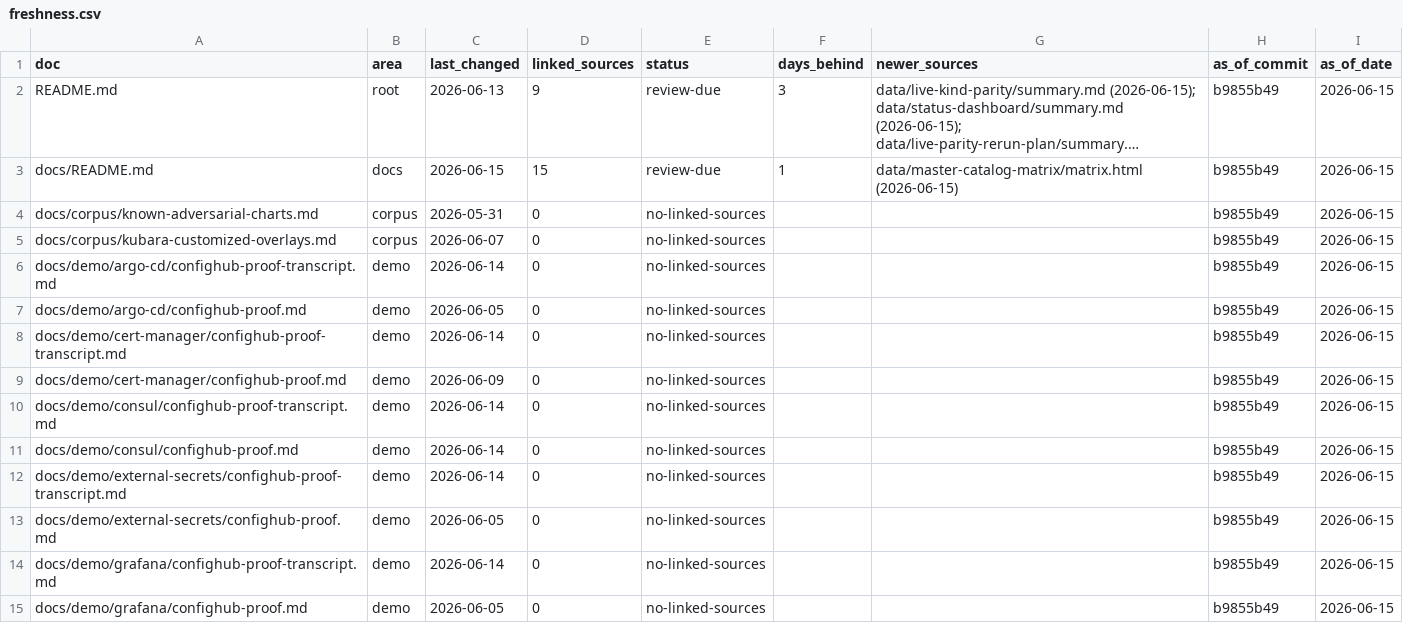
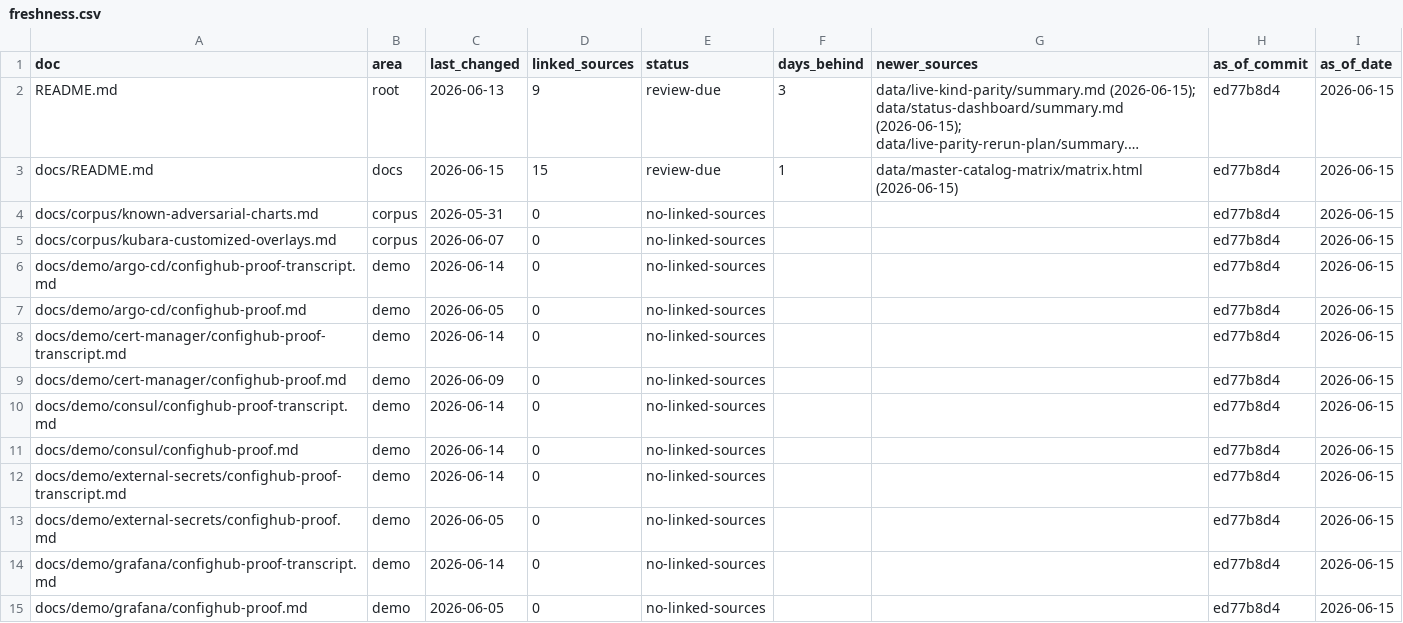
Before and after one commit to confighub/helm-expt, a CSV file: data/doc-freshness/freshness.csv, drawn as a sheet; only a part is shown; long unchanged cells end in …; the diff covers the shown part only; the diff names each change by its address in the sheet, - before the commit and + after, or states it on an @@ line.

```diff
--- a/data/doc-freshness/freshness.csv
+++ b/data/doc-freshness/freshness.csv
-H2:H15 (as_of_commit): b9855b49
+H2:H15 (as_of_commit): ed77b8d4
```
Also changed, not shown: 158 edited cells elsewhere in this file, data/master-catalog-matrix/matrix.csv, data/outcome-coverage/chart-outcomes.csv, 21 other files.
